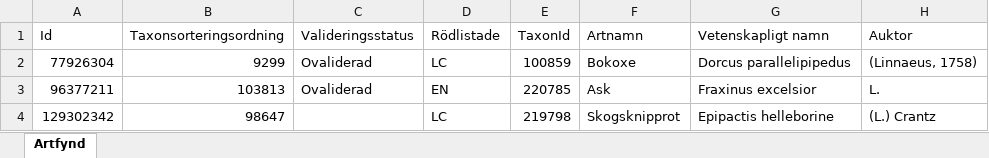
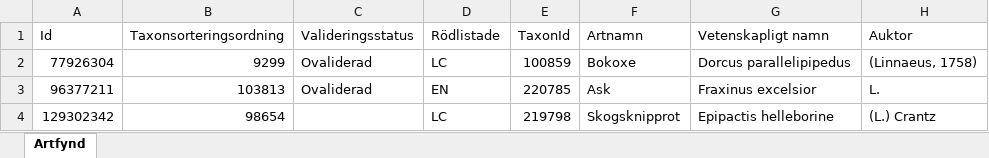
Before and after one commit to klasma/Logging_1261, an Excel workbook: artfynd/A 11648-2024 artfynd.xlsx, sheet Artfynd, drawn as a sheet; only a part is shown; values as stored, in another font and other column widths than the file's, no borders; the diff names each change by its address in the sheet, - before the commit and + after, or states it on an @@ line.

```diff
--- a/artfynd/A 11648-2024 artfynd.xlsx (sheet Artfynd)
+++ b/artfynd/A 11648-2024 artfynd.xlsx (sheet Artfynd)
-B4 (Taxonsorteringsordning): 98647
+B4 (Taxonsorteringsordning): 98654
```
Also changed, not shown: artfynd/A 1481-2022 artfynd.xlsx, artfynd/A 50825-2025 artfynd.xlsx, 20 other files.
